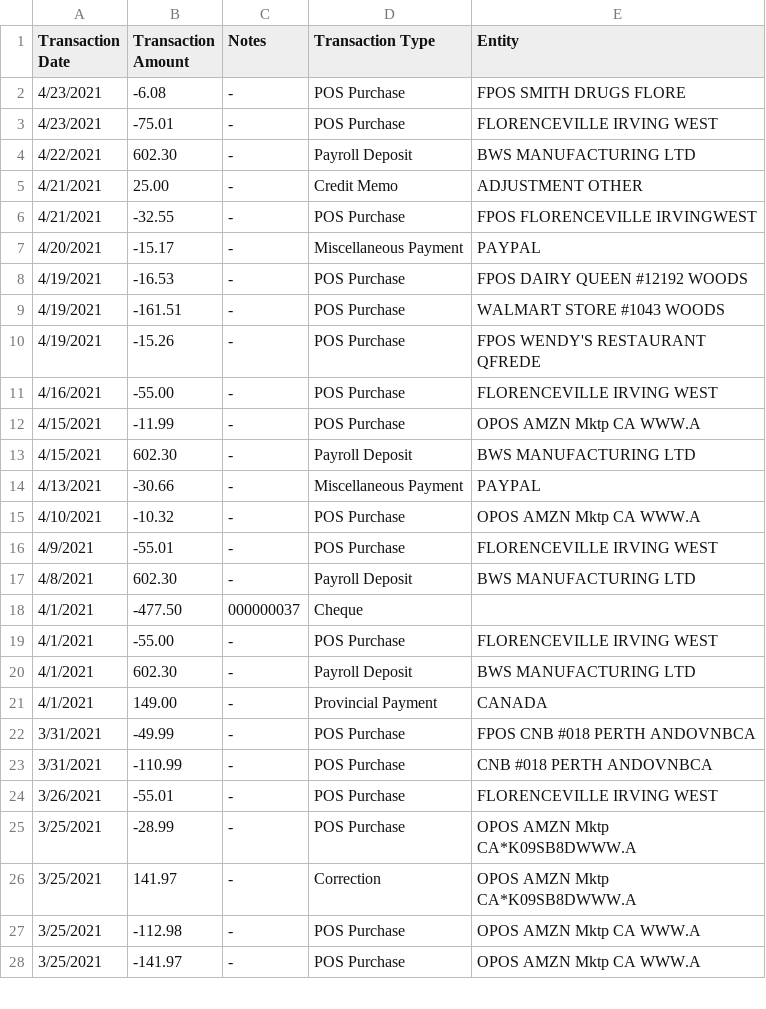
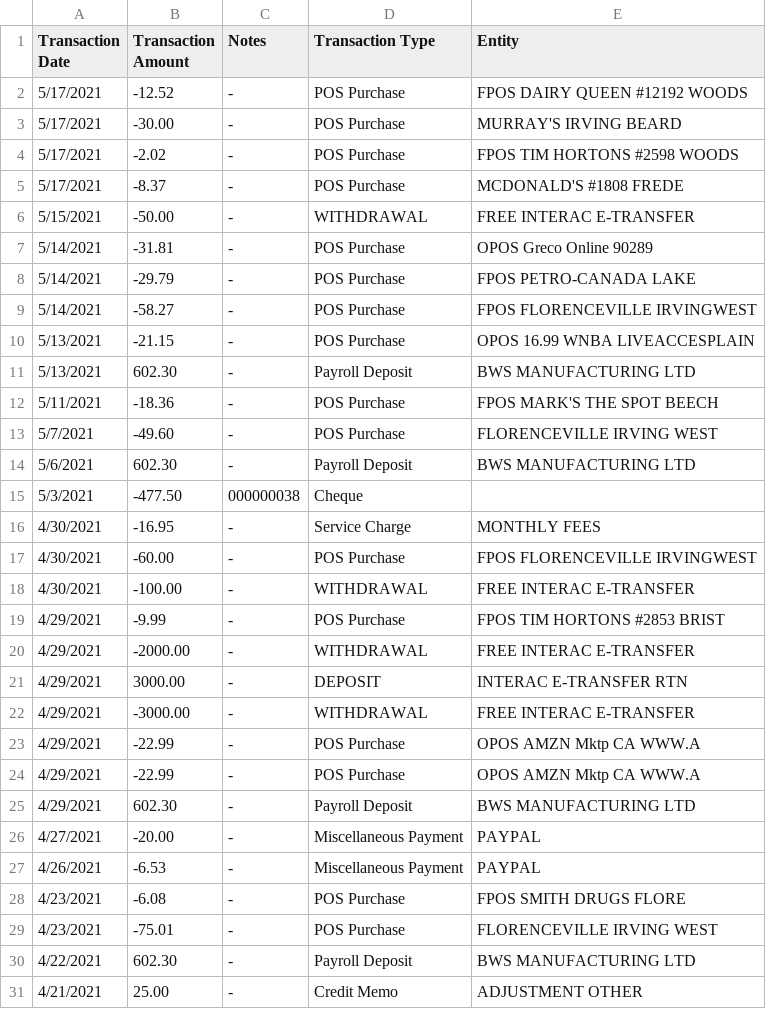
Before and after one commit to abriggs914/Coding_Practice, a CSV file: Java/SpendingLog/app/src/main/java/com/example/abrig/spendinglog/python/pcbanking.csv, drawn as a sheet; only a part is shown; the shorter side is filled out with more unchanged rows.

Commit message:
2021-05-18 Added more transaction history.

```diff
--- a/Java/SpendingLog/app/src/main/java/com/example/abrig/spendinglog/python/pcbanking.csv
+++ b/Java/SpendingLog/app/src/main/java/com/example/abrig/spendinglog/python/pcbanking.csv
@@ -1,2 +1,28 @@
 Transaction Date, Transaction Amount, Notes, Transaction Type, Entity
+5/17/2021,-12.52,-,"POS Purchase           ","FPOS DAIRY QUEEN #12192  WOODS"
+5/17/2021,-30.00,-,"POS Purchase           ","MURRAY'S IRVING          BEARD"
+5/17/2021,-2.02,-,"POS Purchase           ","FPOS TIM HORTONS #2598   WOODS"
+5/17/2021,-8.37,-,"POS Purchase           ","MCDONALD'S #1808         FREDE"
+5/15/2021,-50.00,-,"WITHDRAWAL             ","FREE INTERAC E-TRANSFER"
+5/14/2021,-31.81,-,"POS Purchase           ","OPOS Greco Online        90289"
+5/14/2021,-29.79,-,"POS Purchase           ","FPOS PETRO-CANADA        LAKE "
+5/14/2021,-58.27,-,"POS Purchase           ","FPOS FLORENCEVILLE IRVINGWEST "
+5/13/2021,-21.15,-,"POS Purchase           ","OPOS 16.99 WNBA LIVEACCESPLAIN"
+5/13/2021,602.30,-,"Payroll Deposit        ","BWS MANUFACTURING LTD        "
+5/11/2021,-18.36,-,"POS Purchase           ","FPOS MARK'S THE SPOT     BEECH"
+5/7/2021,-49.60,-,"POS Purchase           ","FLORENCEVILLE IRVING     WEST "
+5/6/2021,602.30,-,"Payroll Deposit        ","BWS MANUFACTURING LTD        "
+5/3/2021,-477.50,000000038,"Cheque                 ",""
+4/30/2021,-16.95,-,"Service Charge         ","MONTHLY FEES"
+4/30/2021,-60.00,-,"POS Purchase           ","FPOS FLORENCEVILLE IRVINGWEST "
+4/30/2021,-100.00,-,"WITHDRAWAL             ","FREE INTERAC E-TRANSFER"
+4/29/2021,-9.99,-,"POS Purchase           ","FPOS TIM HORTONS #2853   BRIST"
+4/29/2021,-2000.00,-,"WITHDRAWAL             ","FREE INTERAC E-TRANSFER"
+4/29/2021,3000.00,-,"DEPOSIT                ","INTERAC E-TRANSFER RTN"
+4/29/2021,-3000.00,-,"WITHDRAWAL             ","FREE INTERAC E-TRANSFER"
+4/29/2021,-22.99,-,"POS Purchase           ","OPOS AMZN Mktp CA        WWW.A"
+4/29/2021,-22.99,-,"POS Purchase           ","OPOS AMZN Mktp CA        WWW.A"
+4/29/2021,602.30,-,"Payroll Deposit        ","BWS MANUFACTURING LTD        "
+4/27/2021,-20.00,-,"Miscellaneous Payment  ","PAYPAL                       "
+4/26/2021,-6.53,-,"Miscellaneous Payment  ","PAYPAL                       "
 4/23/2021,-6.08,-,"POS Purchase           ","FPOS SMITH DRUGS         FLORE"
```
Also changed, not shown: 1 other file.
